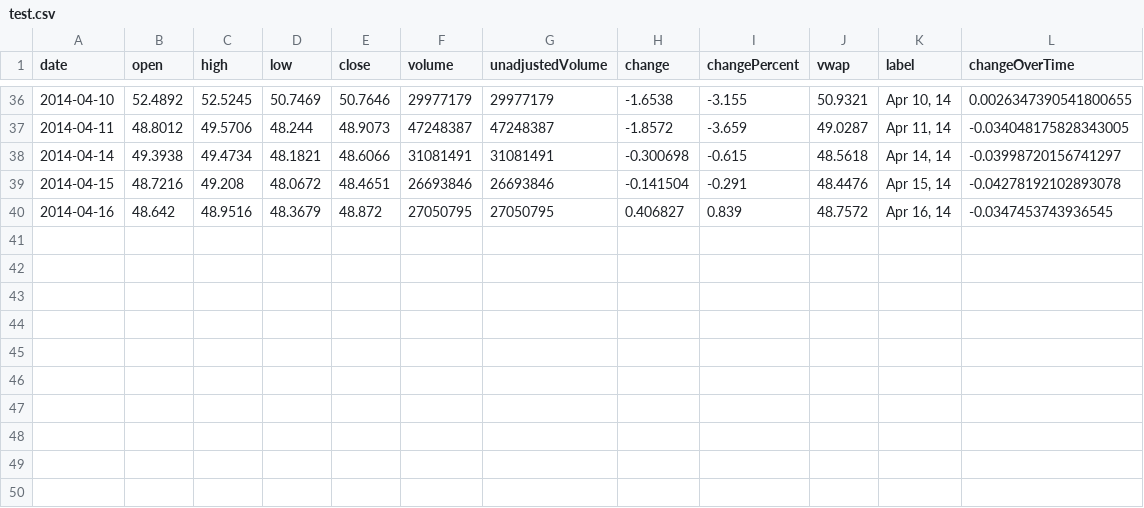
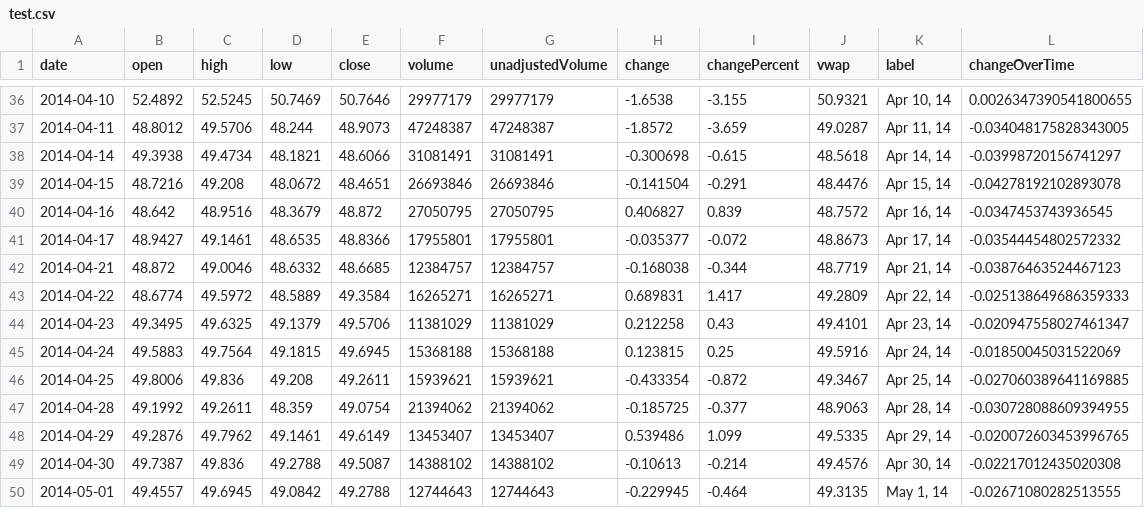
Before and after one commit to ajanraj/Stock-Candlestick-Chart-D3, a CSV file: test.csv, drawn as a sheet; only a part is shown, gaps mark what is left out; the diff names each change by its address in the sheet, - before the commit and + after, or states it on an @@ line.

Commit message:
Add more data

```diff
--- a/test.csv
+++ b/test.csv
+row 41: 2014-04-17 | 48.9427 | 49.1461 | 48.6535 | 48.8366 | 17955801 | 17955801 | -0.035377 | -0.072 | 48.8673 | Apr 17, 14 | -0.03544454802572332
+row 42: 2014-04-21 | 48.872 | 49.0046 | 48.6332 | 48.6685 | 12384757 | 12384757 | -0.168038 | -0.344 | 48.7719 | Apr 21, 14 | -0.03876463524467123
+row 43: 2014-04-22 | 48.6774 | 49.5972 | 48.5889 | 49.3584 | 16265271 | 16265271 | 0.689831 | 1.417 | 49.2809 | Apr 22, 14 | -0.025138649686359333
+row 44: 2014-04-23 | 49.3495 | 49.6325 | 49.1379 | 49.5706 | 11381029 | 11381029 | 0.212258 | 0.43 | 49.4101 | Apr 23, 14 | -0.020947558027461347
+row 45: 2014-04-24 | 49.5883 | 49.7564 | 49.1815 | 49.6945 | 15368188 | 15368188 | 0.123815 | 0.25 | 49.5916 | Apr 24, 14 | -0.01850045031522069
+row 46: 2014-04-25 | 49.8006 | 49.836 | 49.208 | 49.2611 | 15939621 | 15939621 | -0.433354 | -0.872 | 49.3467 | Apr 25, 14 | -0.027060389641169885
+row 47: 2014-04-28 | 49.1992 | 49.2611 | 48.359 | 49.0754 | 21394062 | 21394062 | -0.185725 | -0.377 | 48.9063 | Apr 28, 14 | -0.030728088609394955
+row 48: 2014-04-29 | 49.2876 | 49.7962 | 49.1461 | 49.6149 | 13453407 | 13453407 | 0.539486 | 1.099 | 49.5335 | Apr 29, 14 | -0.020072603453996765
+row 49: 2014-04-30 | 49.7387 | 49.836 | 49.2788 | 49.5087 | 14388102 | 14388102 | -0.10613 | -0.214 | 49.4576 | Apr 30, 14 | -0.02217012435020308
+row 50: 2014-05-01 | 49.4557 | 49.6945 | 49.0842 | 49.2788 | 12744643 | 12744643 | -0.229945 | -0.464 | 49.3135 | May 1, 14 | -0.02671080282513555
```
